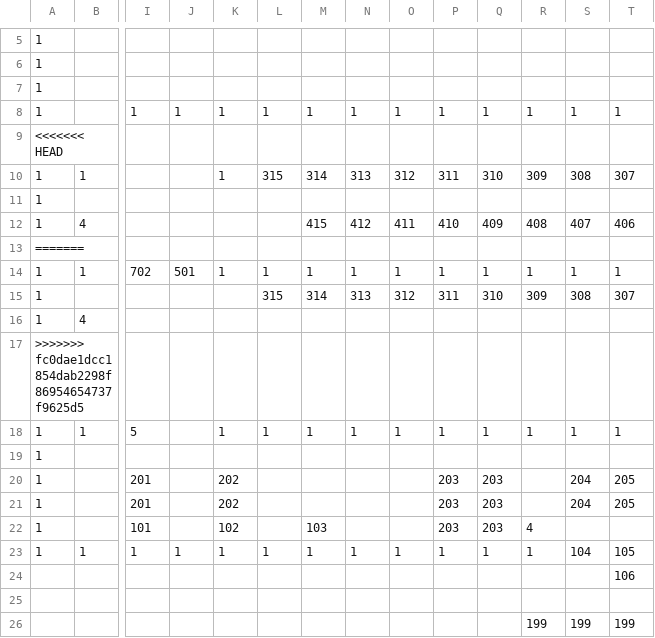
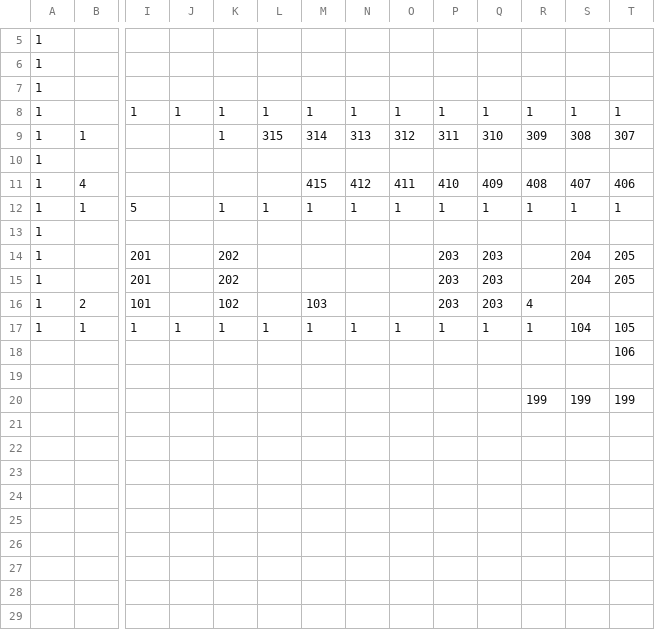
Before and after one commit to adenin1128/omaenihamuri, a CSV file: ひな形/project/data/stage01.csv, drawn as a sheet; only a part is shown, gaps mark what is left out; removed rows and columns are numbered as before the commit, all else as after; rows hold the shown columns only; the diff names each change by its address in the sheet, - before the commit and + after, or states it on an @@ line.

Commit message:
no message

```diff
--- a/ひな形/project/data/stage01.csv
+++ b/ひな形/project/data/stage01.csv
-row 9: <<<<<<< HEAD
-row 13: =======
-row 14: 1 | 1 | 702 | 501 | 1 | 1 | 1 | 1 | 1 | 1 | 1 | 1 | 1 | 1
-row 15: 1 |  |  |  |  | 315 | 314 | 313 | 312 | 311 | 310 | 309 | 308 | 307
-row 16: 1 | 4
-row 17: >>>>>>> fc0dae1dcc1854dab2298f86954654737f9625d5
-B16: (empty)
+B16: 2
```
